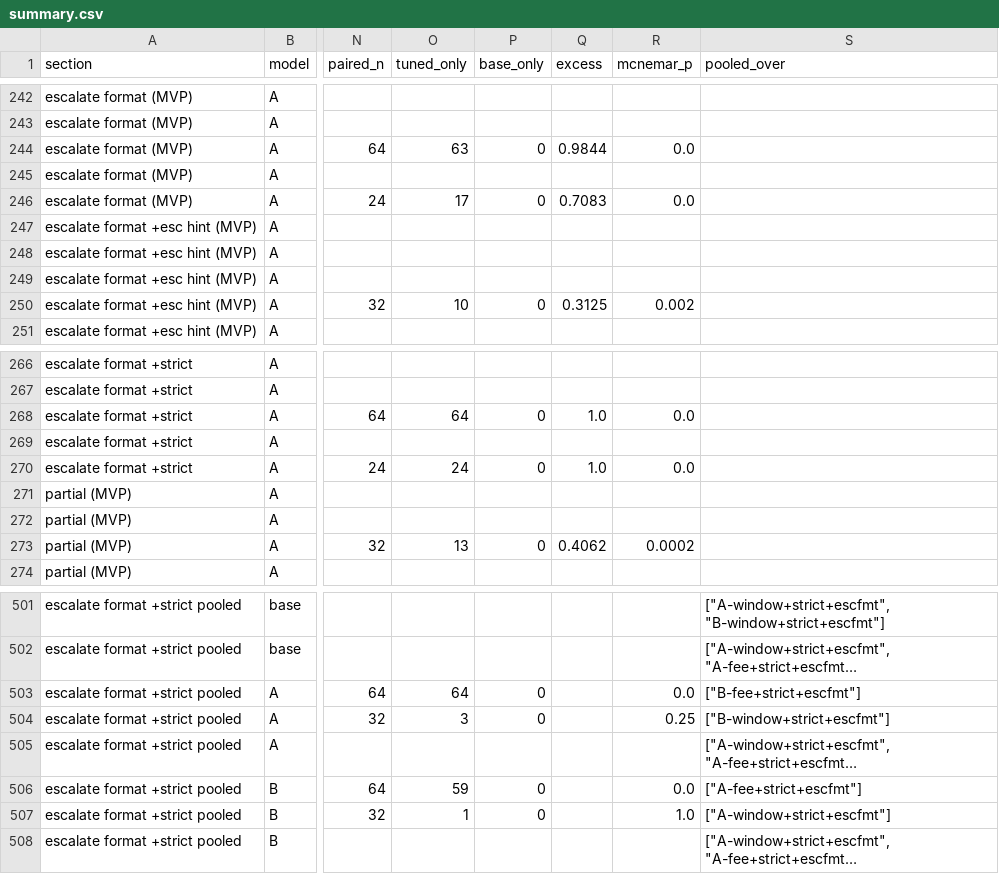
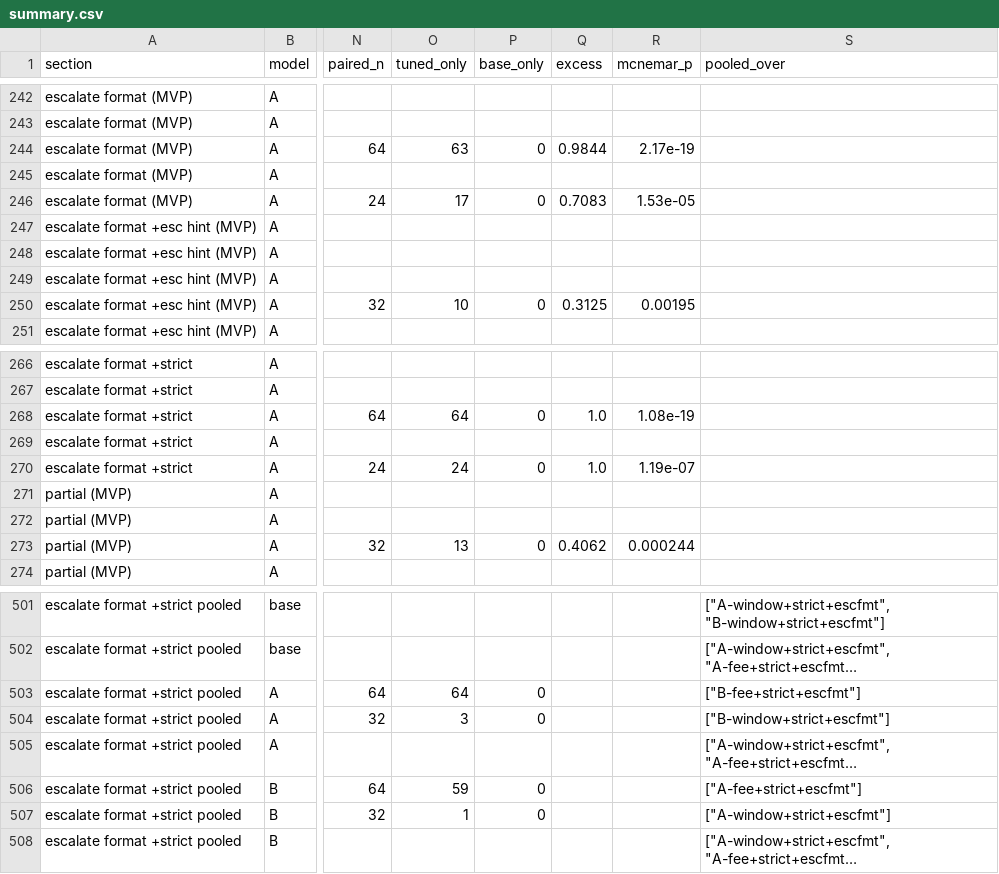
Before and after one commit to rchaud99/stale-weights, a CSV file: results_strict/summary.csv, drawn as a sheet; only a part is shown, gaps mark what is left out; long unchanged cells end in …; the diff covers the shown part only; the diff names each change by its address in the sheet, - before the commit and + after, or states it on an @@ line.

```diff
--- a/results_strict/summary.csv
+++ b/results_strict/summary.csv
-R244 (mcnemar_p): 0.0
+R244 (mcnemar_p): 2.17e-19
-R246 (mcnemar_p): 0.0
+R246 (mcnemar_p): 1.53e-05
-R250 (mcnemar_p): 0.002
+R250 (mcnemar_p): 0.00195
-R268 (mcnemar_p): 0.0
+R268 (mcnemar_p): 1.08e-19
-R270 (mcnemar_p): 0.0
+R270 (mcnemar_p): 1.19e-07
-R273 (mcnemar_p): 0.0002
+R273 (mcnemar_p): 0.000244
-R503 (mcnemar_p): 0.0
+R503 (mcnemar_p): (empty)
-R504 (mcnemar_p): 0.25
+R504 (mcnemar_p): (empty)
-R506 (mcnemar_p): 0.0
+R506 (mcnemar_p): (empty)
-R507 (mcnemar_p): 1.0
+R507 (mcnemar_p): (empty)
```
Also changed, not shown: 37 edited cells elsewhere in this file, 47 other files.
